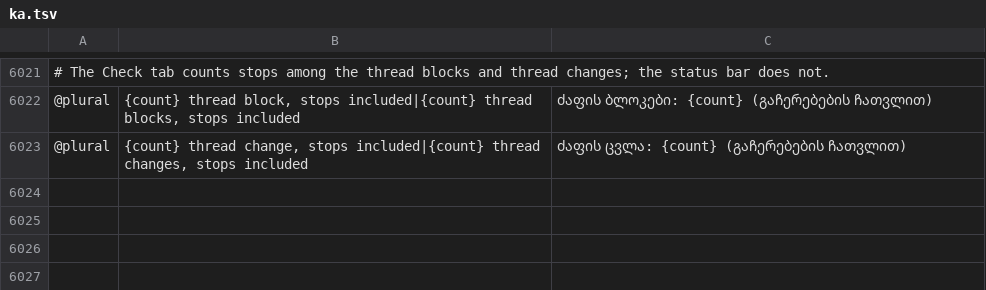
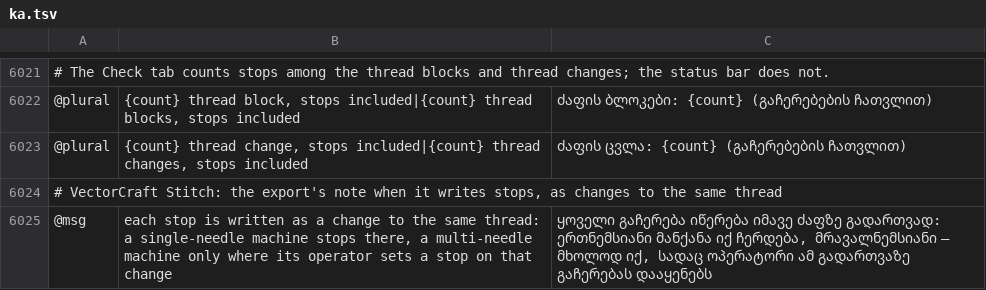
Before and after one commit to przbat-public/vectorcraft-stitch, a TSV file: crates/ui-egui/src/i18n/ka.tsv, drawn as a sheet; only a part is shown, gaps mark what is left out; the diff names each change by its address in the sheet, - before the commit and + after, or states it on an @@ line.

```diff
--- a/crates/ui-egui/src/i18n/ka.tsv
+++ b/crates/ui-egui/src/i18n/ka.tsv
+row 6024: # VectorCraft Stitch: the export's note when it writes stops, as changes to the same thread
+row 6025: @msg | each stop is written as a change to the same thread: a single-needle machine stops there, a multi-needle machine only where its operator sets a stop on that change | ყოველი გაჩერება იწერება იმავე ძაფზე გადართვად: ერთნემსიანი მანქანა იქ ჩერდება, მრავალნემსიანი — მხოლოდ იქ, სადაც ოპერატორი ამ გადართვაზე გაჩერებას დააყენებს
```
Also changed, not shown: crates/ui-egui/src/i18n/bg.tsv, crates/ui-egui/src/i18n/el.tsv, 24 other files.
